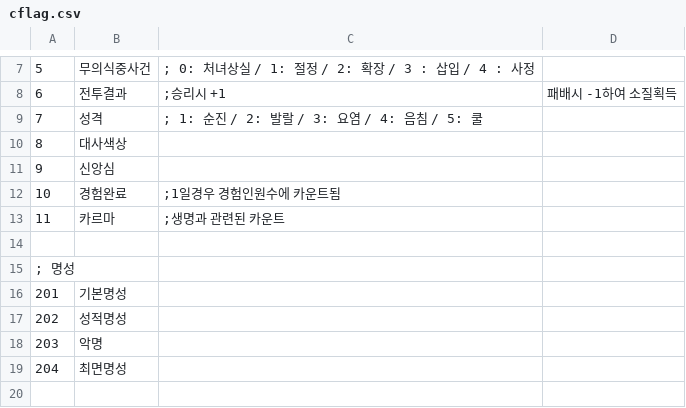
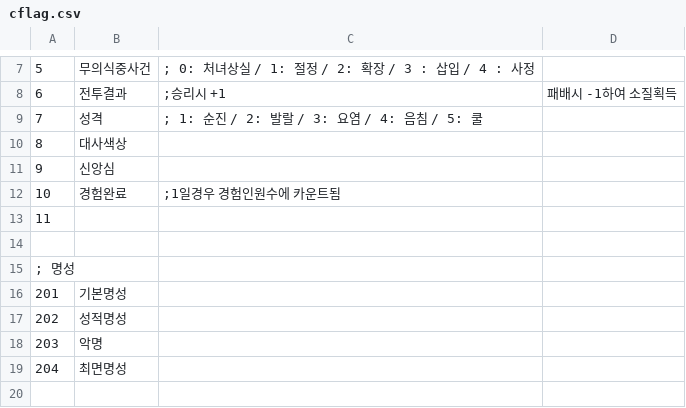
Before and after one commit to ruby-textark/eraRb, a CSV file: CSV/cflag.csv, drawn as a sheet; only a part is shown, gaps mark what is left out.

```diff
--- a/CSV/cflag.csv
+++ b/CSV/cflag.csv
@@ -12,3 +12,3 @@
 10,경험완료,;1일경우 경험인원수에 카운트됨
-11,카르마,;생명과 관련된 카운트
+11,
 
```
Also changed, not shown: CSV/flag.csv, 23 other files.
